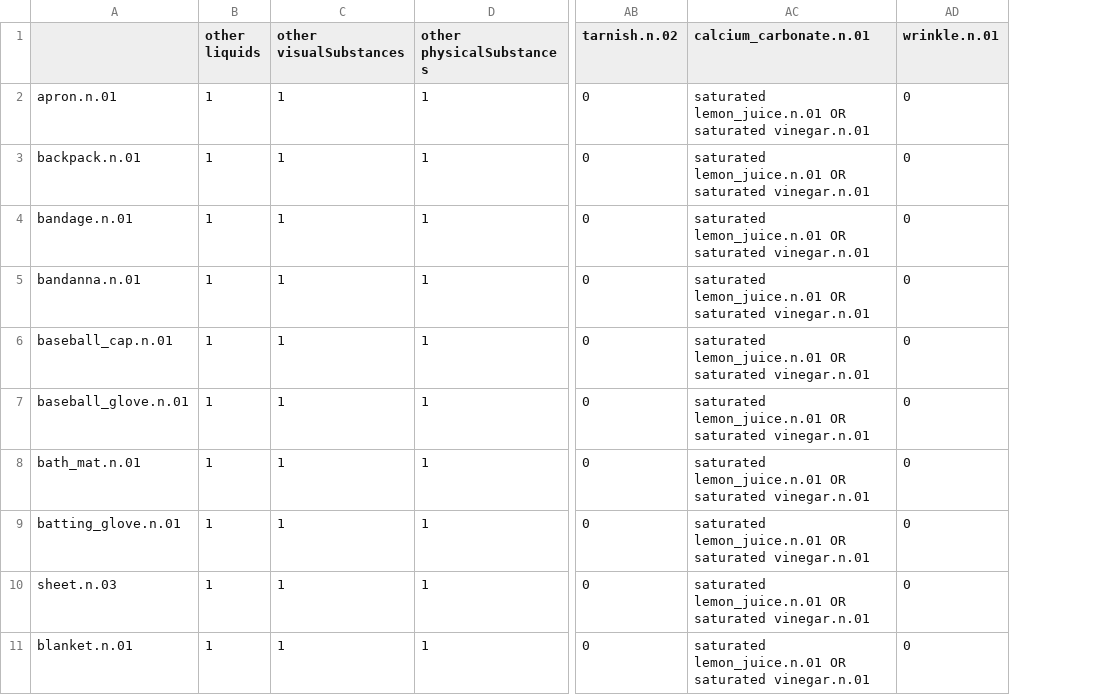
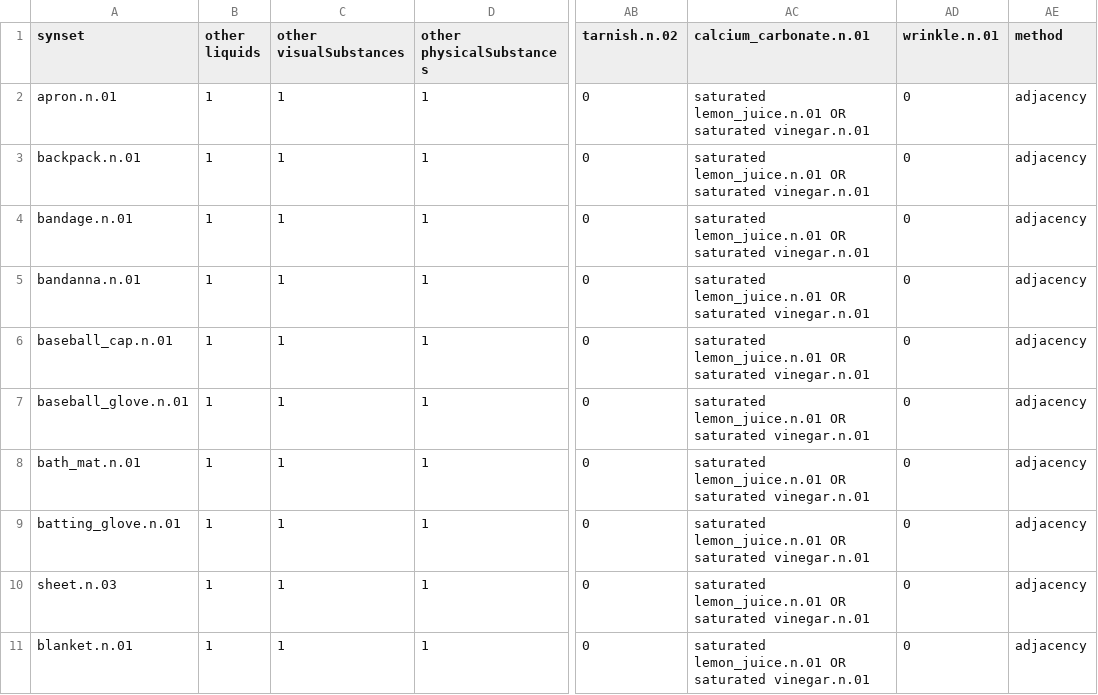
Before and after one commit to StanfordVL/bddl, a CSV file: bddl/generated_data/prop_param_annots/particleRemover.csv, drawn as a sheet; only a part is shown, gaps mark what is left out; the diff names each change by its address in the sheet, - before the commit and + after, or states it on an @@ line.

Commit message:
param annots raw files updated

```diff
--- a/bddl/generated_data/prop_param_annots/particleRemover.csv
+++ b/bddl/generated_data/prop_param_annots/particleRemover.csv
+column AE (method), rows 2-11: all adjacency
-A1: (empty)
+A1: synset
```
Also changed, not shown: bddl/generated_data/prop_param_annots/cookable.csv, bddl/generated_data/prop_param_annots/particleApplier.csv, 1 other file.
